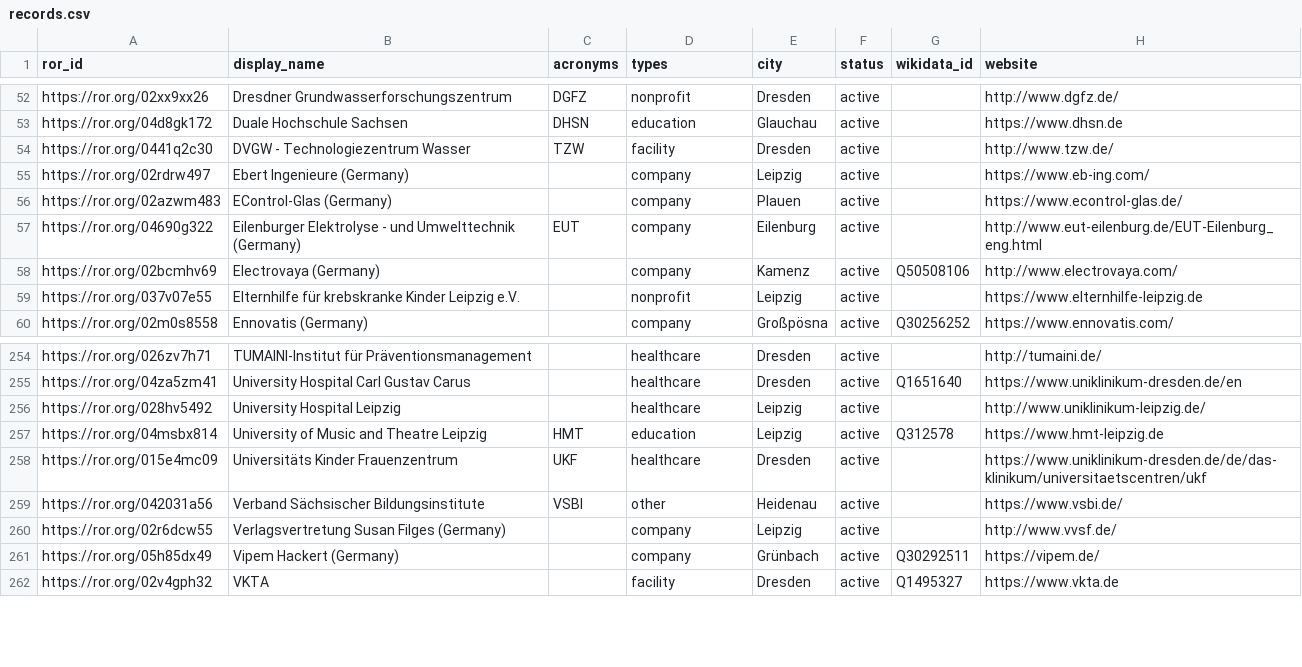
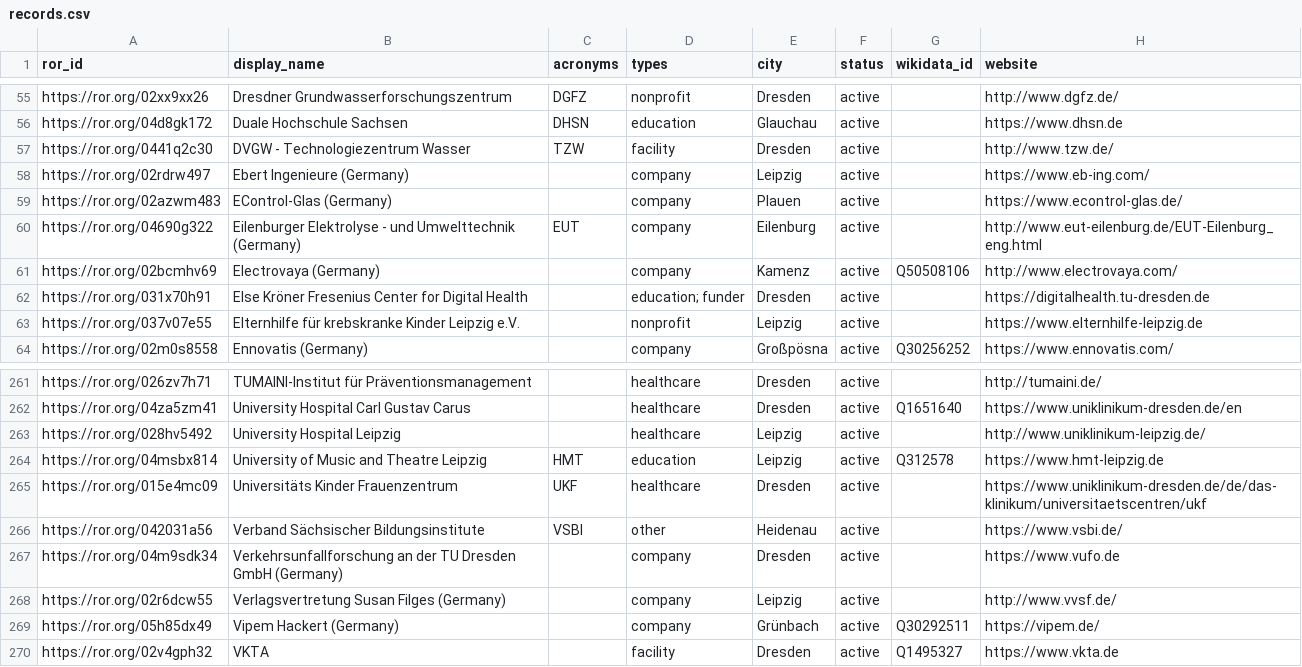
Before and after one commit to slub/saxon-ror, a CSV file: data/records.csv, drawn as a sheet; only a part is shown, gaps mark what is left out; the diff covers the shown part only; the diff names each change by its address in the sheet, - before the commit and + after, or states it on an @@ line.

Commit message:
data: ROR dump v2.9 (2026-06-23)
Saxon subset: 279 records (v2 schema).
Source: ROR data dump v2.9, DOI 10.5281/zenodo.20818161 (concept 10.5281/zenodo.6347574).
Filtered from https://zenodo.org/records/20818161.

```diff
--- a/data/records.csv
+++ b/data/records.csv
+row 62: https://ror.org/031x70h91 | Else Kröner Fresenius Center for Digital Health |  | education; funder | Dresden | active |  | https://digitalhealth.tu-dresden.de
+row 267: https://ror.org/04m9sdk34 | Verkehrsunfallforschung an der TU Dresden GmbH (Germany) |  | company | Dresden | active |  | https://www.vufo.de
```
Also changed, not shown: 6 added rows elsewhere in this file, 14 other files.
